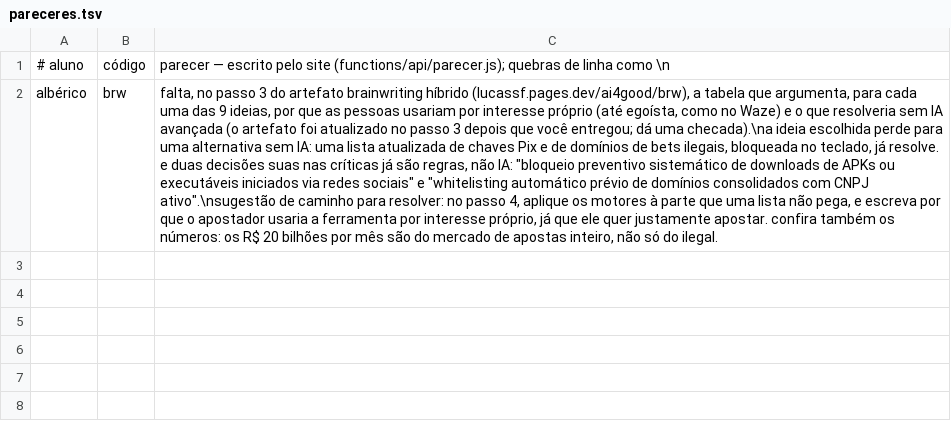
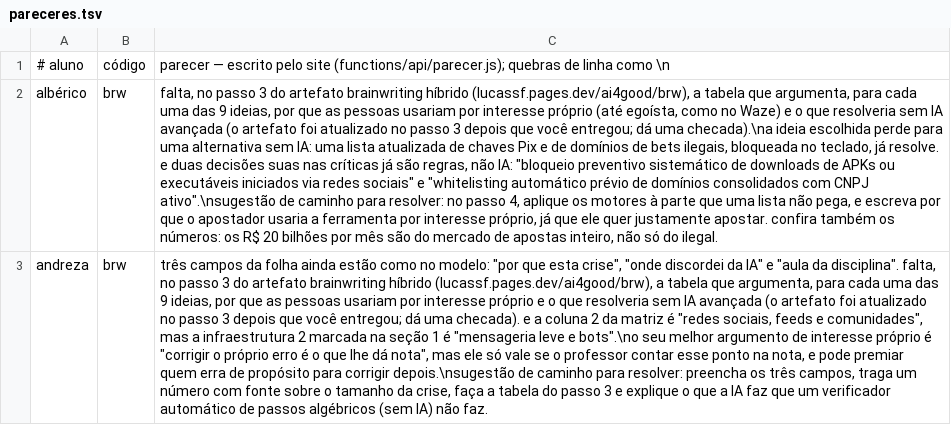
Before and after one commit to lsfcin/lsf-links, a TSV file: ai4good/pareceres.tsv, drawn as a sheet; the diff names each change by its address in the sheet, - before the commit and + after, or states it on an @@ line.

Commit message:
parecer: andreza brw

```diff
--- a/ai4good/pareceres.tsv
+++ b/ai4good/pareceres.tsv
+row 3: andreza | brw | três campos da folha ainda estão como no modelo: "por que esta crise", "onde discordei da IA" e "aula da disciplina". falta, no passo 3 do artefato brainwriting híbrido (lucassf.pages.dev/ai4good/brw), a tabela que argumenta, para cada uma das 9 ideias, por que as pessoas usariam por interesse próprio e o que resolveria sem IA avançada (o artefato foi atualizado no passo 3 depois que você entregou; dá uma checada). e a coluna 2 da matriz é "redes sociais, feeds e comunidades", mas a infraestrutura 2 marcada na seção 1 é "mensageria leve e bots".\no seu melhor argumento de interesse próprio é "corrigir o próprio erro é o que lhe dá nota", mas ele só vale se o professor contar esse ponto na nota, e pode premiar quem erra de propósito para corrigir depois.\nsugestão de caminho para resolver: preencha os três campos, traga um número com fonte sobre o tamanho da crise, faça a tabela do passo 3 e explique o que a IA faz que um verificador automático de passos algébricos (sem IA) não faz.
```
